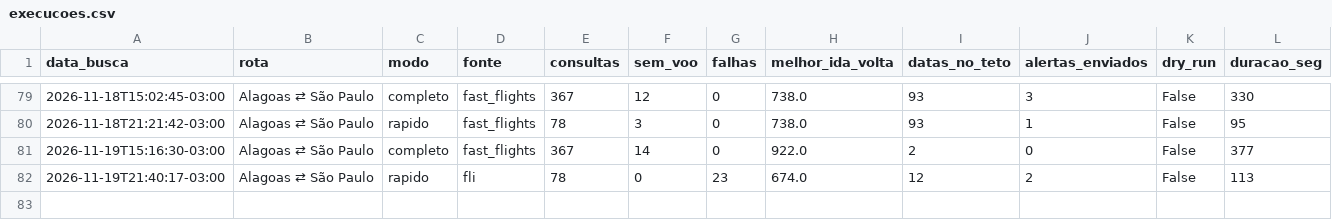
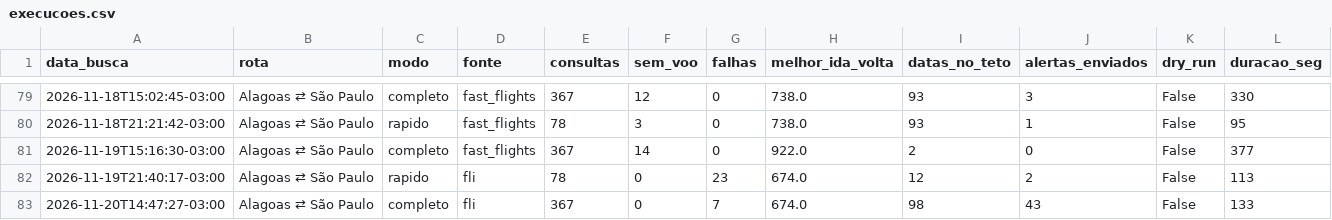
Before and after one commit to juliourb/monitor-voos, a CSV file: dados/execucoes.csv, drawn as a sheet; only a part is shown, gaps mark what is left out; the diff names each change by its address in the sheet, - before the commit and + after, or states it on an @@ line.

```diff
--- a/dados/execucoes.csv
+++ b/dados/execucoes.csv
+row 83: 2026-11-20T14:47:27-03:00 | Alagoas ⇄ São Paulo | completo | fli | 367 | 0 | 7 | 674.0 | 98 | 43 | False | 133
```
Also changed, not shown: 5 other files.
